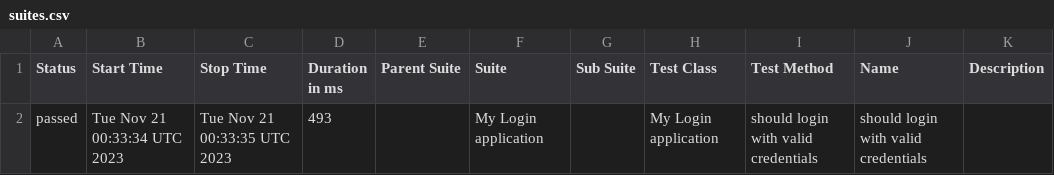
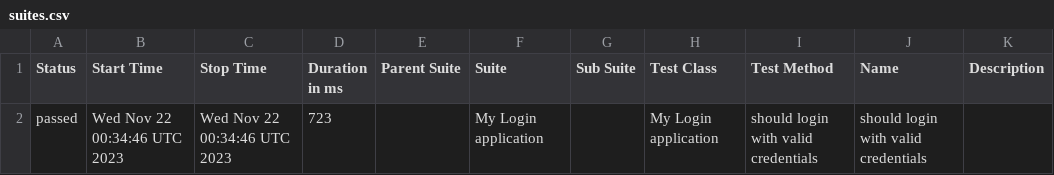
Before and after one commit to nanlabs/automation-seed, a CSV file: docs/data/suites.csv, drawn as a sheet.

```diff
--- a/docs/data/suites.csv
+++ b/docs/data/suites.csv
@@ -1,2 +1,2 @@
 "Status","Start Time","Stop Time","Duration in ms","Parent Suite","Suite","Sub Suite","Test Class","Test Method","Name","Description"
-"passed","Tue Nov 21 00:33:34 UTC 2023","Tue Nov 21 00:33:35 UTC 2023","493","","My Login application","","My Login application","should login with valid credentials","should login with valid credentials",""
+"passed","Wed Nov 22 00:34:46 UTC 2023","Wed Nov 22 00:34:46 UTC 2023","723","","My Login application","","My Login application","should login with valid credentials","should login with valid credentials",""
```
Also changed, not shown: 36 other files.
